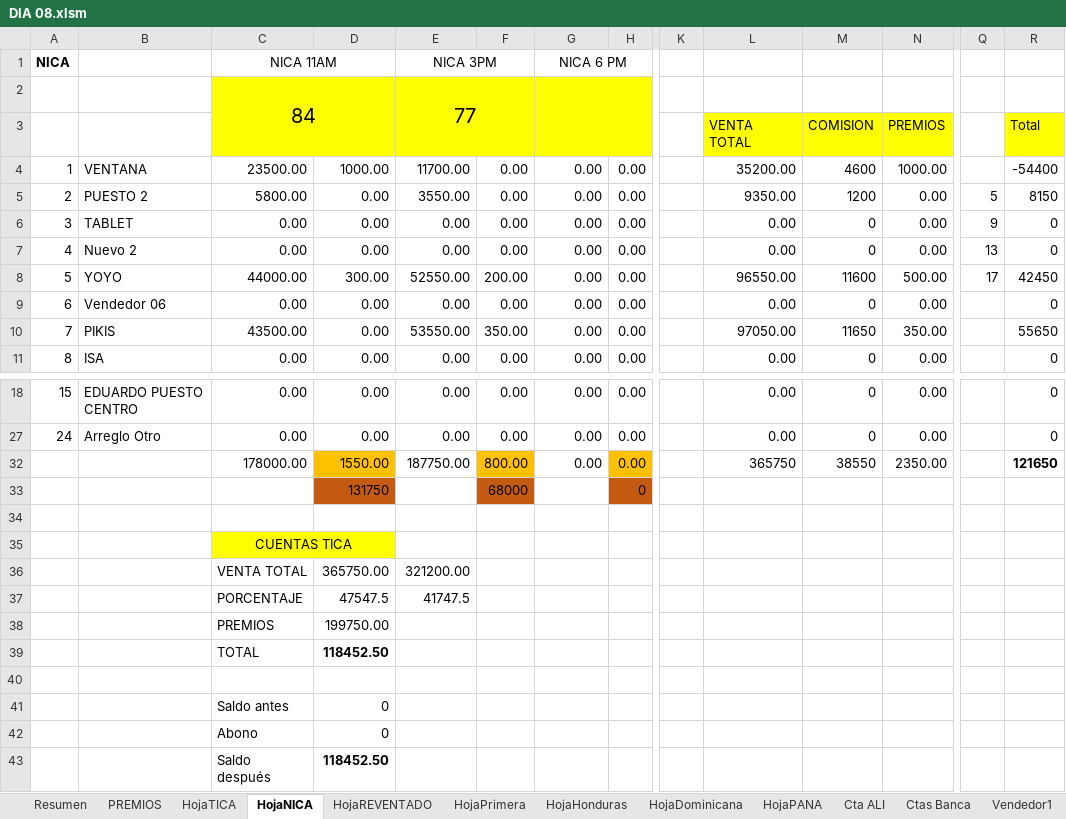
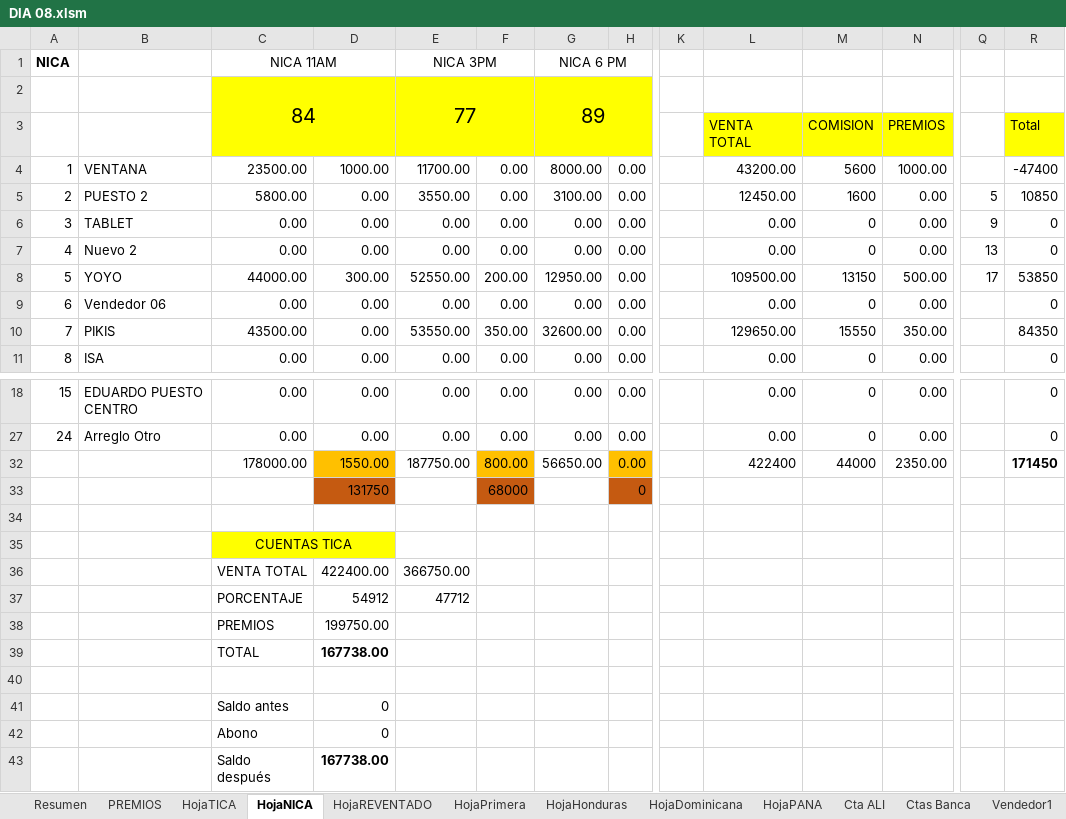
Before and after one commit to R4W47/ReporteTiempos, an Excel workbook: 08- CUENTAS DIARIAS AGOSTO/DIA 08.xlsm, sheet HojaNICA, drawn as a sheet; only a part is shown, gaps mark what is left out; values as stored, in another font and other column widths than the file's, no borders; removed rows and columns are numbered as before the commit, all else as after; rows hold the shown columns only; the diff names each change by its address in the sheet, - before the commit and + after, or states it on an @@ line.

```diff
--- a/08- CUENTAS DIARIAS AGOSTO/DIA 08.xlsm (sheet HojaNICA)
+++ b/08- CUENTAS DIARIAS AGOSTO/DIA 08.xlsm (sheet HojaNICA)
-G2: (empty)
+G2: 89
-G4: 0.00
+G4: 8000.00
-L4: 35200.00
+L4: 43200.00
-M4: 4600
+M4: 5600
-R4: -54400
+R4: -47400
-G5: 0.00
+G5: 3100.00
-L5: 9350.00
+L5: 12450.00
-M5: 1200
+M5: 1600
-R5: 8150
+R5: 10850
-G8: 0.00
+G8: 12950.00
-L8: 96550.00
+L8: 109500.00
-M8: 11600
+M8: 13150
-R8: 42450
+R8: 53850
-G10: 0.00
+G10: 32600.00
-L10: 97050.00
+L10: 129650.00
-M10: 11650
+M10: 15550
-R10: 55650
+R10: 84350
-G32: 0.00
+G32: 56650.00
-L32: 365750
+L32: 422400
-M32: 38550
+M32: 44000
-R32: 121650
+R32: 171450
-row 36:  |  | VENTA TOTAL | 365750.00 | 321200.00
-row 37:  |  | PORCENTAJE | 47547.5 | 41747.5
+row 36:  |  | VENTA TOTAL | 422400.00 | 366750.00
+row 37:  |  | PORCENTAJE | 54912 | 47712
-D39: 118452.50
+D39: 167738.00
-D43: 118452.50
+D43: 167738.00
```
Also changed, not shown: sheet Cta ALI, sheet DigitaNICA, sheet Resumen, sheet Vendedor2, sheet Vendedor1, sheet Vendedor5, 19 more sheets.
